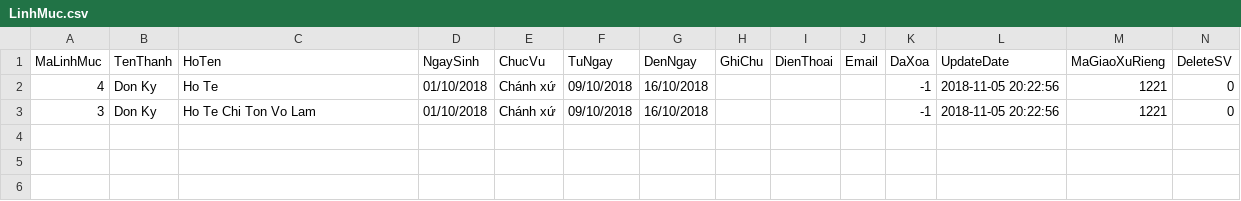
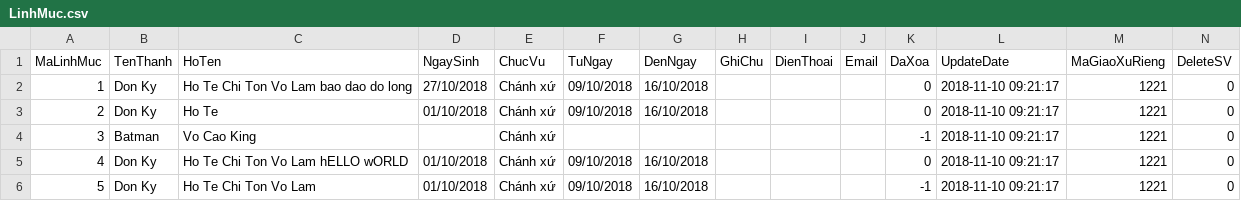
Before and after one commit to khoannd/qlgx, a CSV file: BIN/DBSV/LinhMuc.csv, drawn as a sheet.

```diff
--- a/BIN/DBSV/LinhMuc.csv
+++ b/BIN/DBSV/LinhMuc.csv
@@ -1,3 +1,6 @@
 MaLinhMuc;TenThanh;HoTen;NgaySinh;ChucVu;TuNgay;DenNgay;GhiChu;DienThoai;Email;DaXoa;UpdateDate;MaGiaoXuRieng;DeleteSV;
-4;Don Ky;Ho Te;01/10/2018;Chánh xứ;09/10/2018;16/10/2018;;;;-1;2018-11-05 20:22:56;1221;0;
-3;Don Ky;Ho Te Chi Ton Vo Lam;01/10/2018;Chánh xứ;09/10/2018;16/10/2018;;;;-1;2018-11-05 20:22:56;1221;0;
+1;Don Ky;Ho Te Chi Ton Vo Lam bao dao do long;27/10/2018;Chánh xứ;09/10/2018;16/10/2018;;;;0;2018-11-10 09:21:17;1221;0;
+2;Don Ky;Ho Te;01/10/2018;Chánh xứ;09/10/2018;16/10/2018;;;;0;2018-11-10 09:21:17;1221;0;
+3;Batman;Vo Cao King;;Chánh xứ;;;;;;-1;2018-11-10 09:21:17;1221;0;
+4;Don Ky;Ho Te Chi Ton Vo Lam hELLO wORLD;01/10/2018;Chánh xứ;09/10/2018;16/10/2018;;;;0;2018-11-10 09:21:17;1221;0;
+5;Don Ky;Ho Te Chi Ton Vo Lam;01/10/2018;Chánh xứ;09/10/2018;16/10/2018;;;;-1;2018-11-10 09:21:17;1221;0;
```
Also changed, not shown: BIN/DBSV/CauHinh.csv, BIN/DBSV/GiaoDan.csv, 43 other files.
